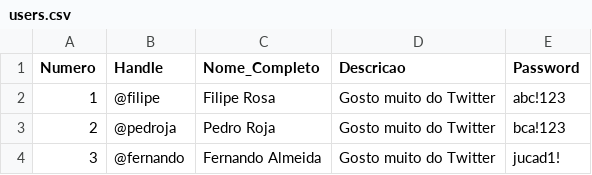
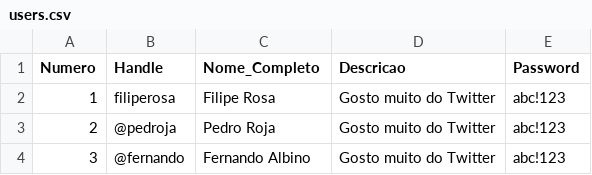
Before and after one commit to inunes1904/twiiter-simulation, a CSV file: users_file/users.csv, drawn as a sheet.

```diff
--- a/users_file/users.csv
+++ b/users_file/users.csv
@@ -1,4 +1,4 @@
 Numero;Handle;Nome_Completo;Descricao;Password
-1;@filipe;Filipe Rosa;Gosto muito do Twitter;abc!123
-2;@pedroja;Pedro Roja;Gosto muito do Twitter;bca!123
-3;@fernando;Fernando Almeida;Gosto muito do Twitter;jucad1!
+1;filiperosa;Filipe Rosa;Gosto muito do Twitter;abc!123
+2;@pedroja;Pedro Roja;Gosto muito do Twitter;abc!123
+3;@fernando;Fernando Albino;Gosto muito do Twitter;abc!123
```
Also changed, not shown: 7 other files.
